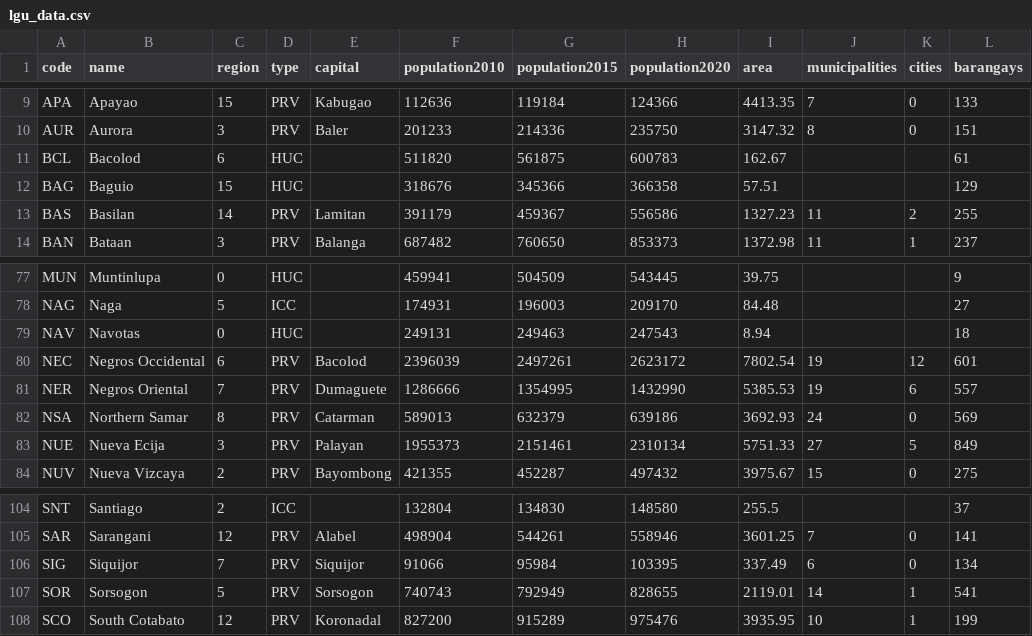
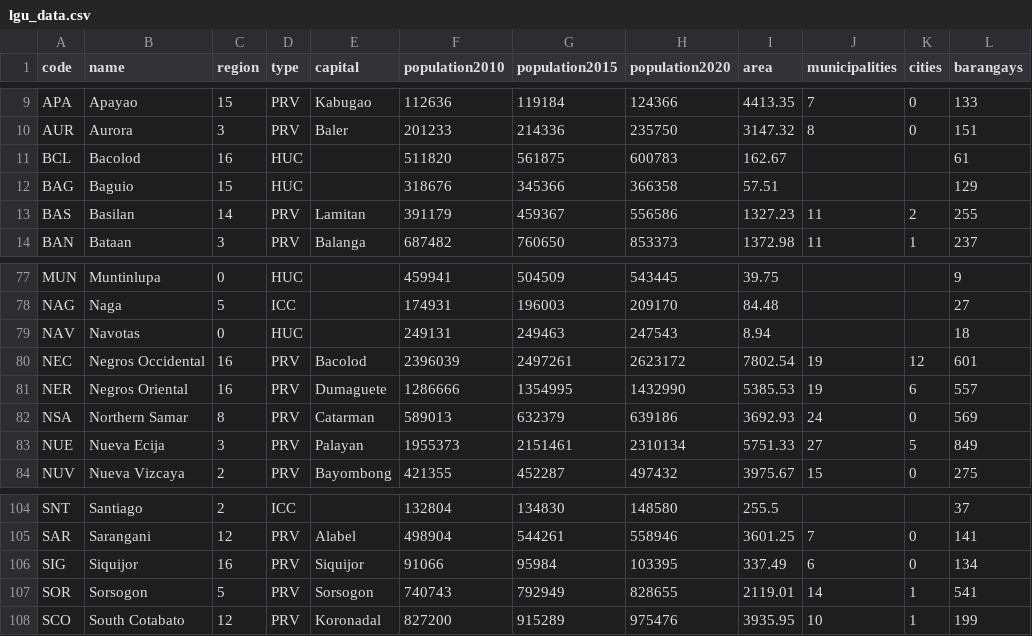
Before and after one commit to sambelmonte/philippinemap, a CSV file: misc/lgu_data.csv, drawn as a sheet; only a part is shown, gaps mark what is left out; the diff names each change by its address in the sheet, - before the commit and + after, or states it on an @@ line.

```diff
--- a/misc/lgu_data.csv
+++ b/misc/lgu_data.csv
-C11 (region): 6
+C11 (region): 16
-C80 (region): 6
+C80 (region): 16
-C81 (region): 7
+C81 (region): 16
-C106 (region): 7
+C106 (region): 16
```
Also changed, not shown: misc/mun_data.csv, 5 other files.
